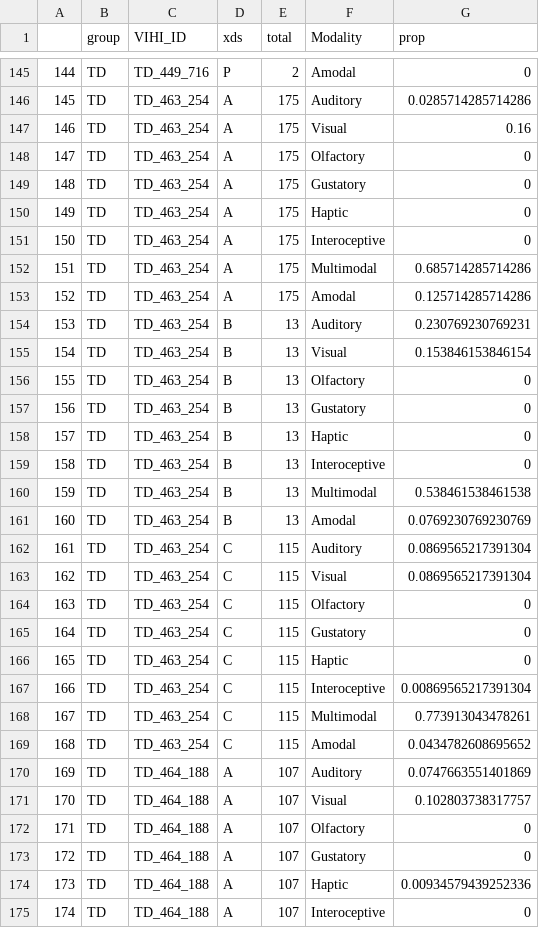
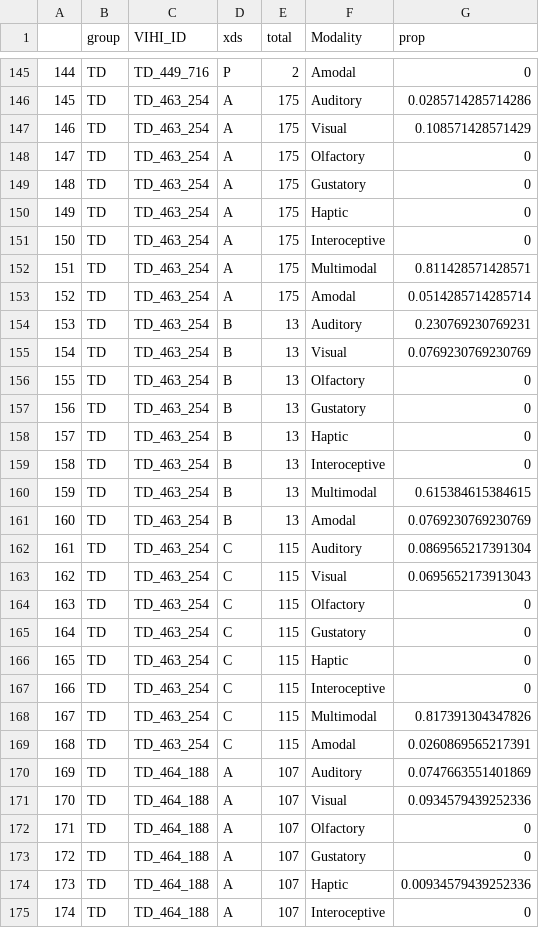
Before and after one commit to BergelsonLab/input_quality, a CSV file: data/LENA/Transcripts/sensory_props.csv, drawn as a sheet; only a part is shown, gaps mark what is left out; the diff covers the shown part only.

```diff
--- a/data/LENA/Transcripts/sensory_props.csv
+++ b/data/LENA/Transcripts/sensory_props.csv
@@ -146,3 +146,3 @@
 "145","TD","TD_463_254","A",175,"Auditory",0.0285714285714286
-"146","TD","TD_463_254","A",175,"Visual",0.16
+"146","TD","TD_463_254","A",175,"Visual",0.108571428571429
 "147","TD","TD_463_254","A",175,"Olfactory",0
@@ -151,6 +151,6 @@
 "150","TD","TD_463_254","A",175,"Interoceptive",0
-"151","TD","TD_463_254","A",175,"Multimodal",0.685714285714286
-"152","TD","TD_463_254","A",175,"Amodal",0.125714285714286
+"151","TD","TD_463_254","A",175,"Multimodal",0.811428571428571
+"152","TD","TD_463_254","A",175,"Amodal",0.0514285714285714
 "153","TD","TD_463_254","B",13,"Auditory",0.230769230769231
-"154","TD","TD_463_254","B",13,"Visual",0.153846153846154
+"154","TD","TD_463_254","B",13,"Visual",0.0769230769230769
 "155","TD","TD_463_254","B",13,"Olfactory",0
@@ -159,6 +159,6 @@
 "158","TD","TD_463_254","B",13,"Interoceptive",0
-"159","TD","TD_463_254","B",13,"Multimodal",0.538461538461538
+"159","TD","TD_463_254","B",13,"Multimodal",0.615384615384615
 "160","TD","TD_463_254","B",13,"Amodal",0.0769230769230769
 "161","TD","TD_463_254","C",115,"Auditory",0.0869565217391304
-"162","TD","TD_463_254","C",115,"Visual",0.0869565217391304
+"162","TD","TD_463_254","C",115,"Visual",0.0695652173913043
 "163","TD","TD_463_254","C",115,"Olfactory",0
@@ -166,7 +166,7 @@
 "165","TD","TD_463_254","C",115,"Haptic",0
-"166","TD","TD_463_254","C",115,"Interoceptive",0.00869565217391304
-"167","TD","TD_463_254","C",115,"Multimodal",0.773913043478261
-"168","TD","TD_463_254","C",115,"Amodal",0.0434782608695652
+"166","TD","TD_463_254","C",115,"Interoceptive",0
+"167","TD","TD_463_254","C",115,"Multimodal",0.817391304347826
+"168","TD","TD_463_254","C",115,"Amodal",0.0260869565217391
 "169","TD","TD_464_188","A",107,"Auditory",0.0747663551401869
-"170","TD","TD_464_188","A",107,"Visual",0.102803738317757
+"170","TD","TD_464_188","A",107,"Visual",0.0934579439252336
 "171","TD","TD_464_188","A",107,"Olfactory",0
```
Also changed, not shown: 185 edited cells elsewhere in this file, 3 other files.
